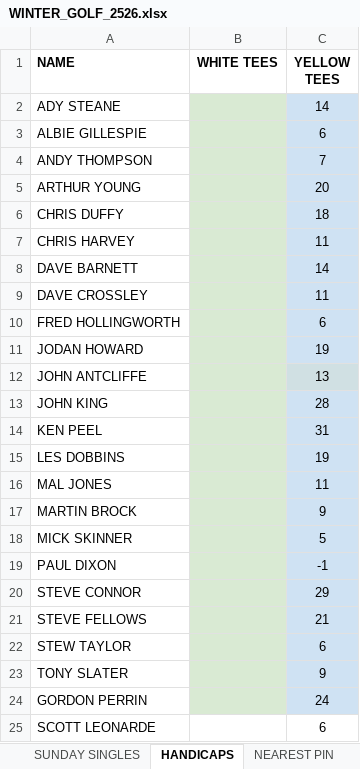
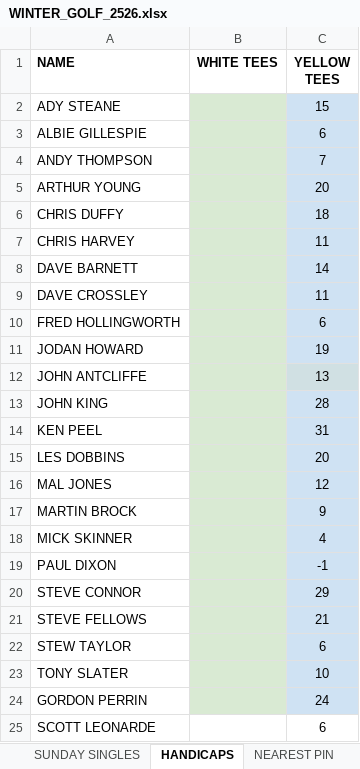
Before and after one commit to stateside2/golf-comp, an Excel workbook: data/WINTER_GOLF_2526.xlsx, sheet HANDICAPS, drawn as a sheet; values as stored, in another font and other column widths than the file's, no borders; charts and pictures not drawn; the diff names each change by its address in the sheet, - before the commit and + after, or states it on an @@ line.

```diff
--- a/data/WINTER_GOLF_2526.xlsx (sheet HANDICAPS)
+++ b/data/WINTER_GOLF_2526.xlsx (sheet HANDICAPS)
-C2 (YELLOW TEES): 14
+C2 (YELLOW TEES): 15
-C15 (YELLOW TEES): 19
+C15 (YELLOW TEES): 20
-C16 (YELLOW TEES): 11
+C16 (YELLOW TEES): 12
-C18 (YELLOW TEES): 5
+C18 (YELLOW TEES): 4
-C23 (YELLOW TEES): 9
+C23 (YELLOW TEES): 10
```
Also changed, not shown: sheet THURSDAY SINGLES, sheet xxxDO NOT EDITxxx, sheet SUNDAY SINGLES, sheet NEAREST PIN, 1 other file.
